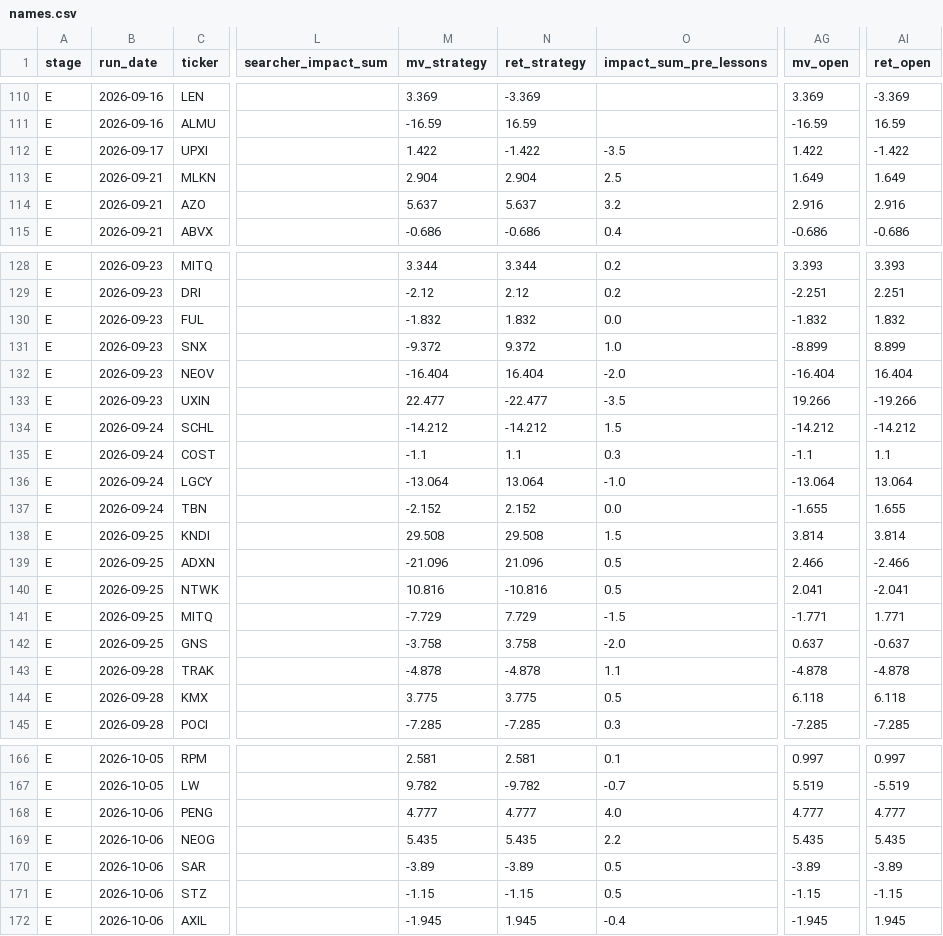
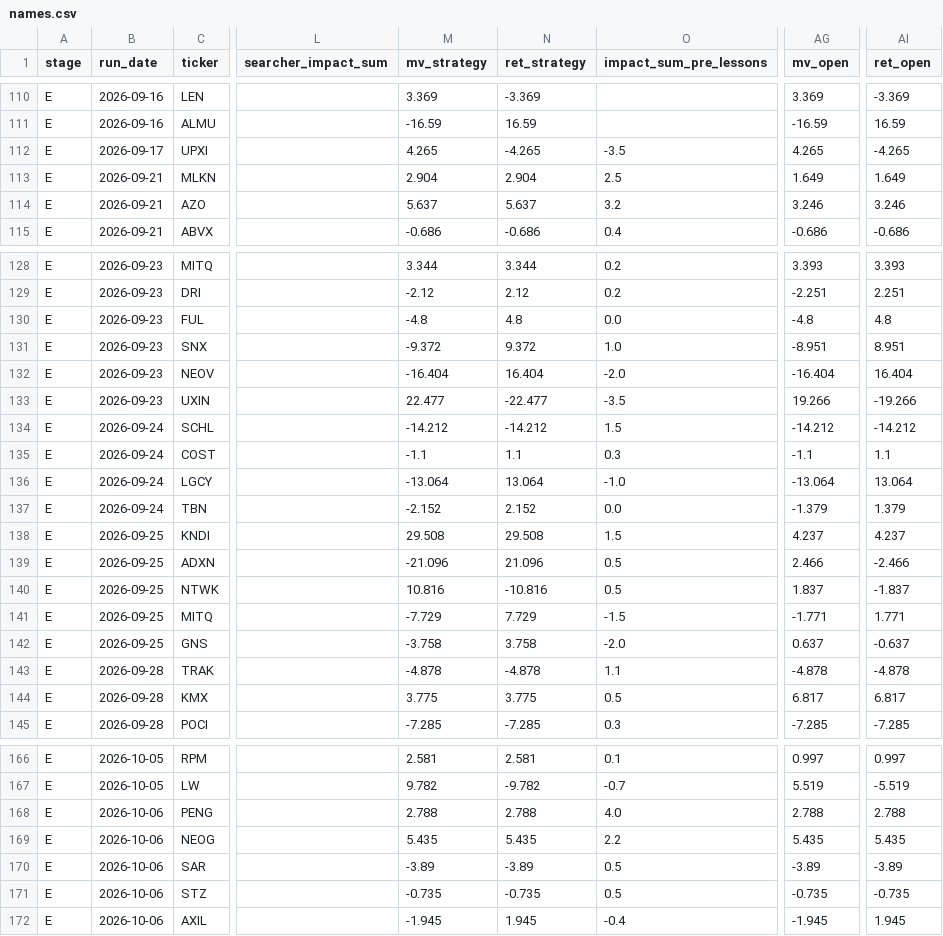
Before and after one commit to robertsben333-cmyk/claude_research, a CSV file: dashboard/data/names.csv, drawn as a sheet; only a part is shown, gaps mark what is left out; the diff covers the shown part only; the diff names each change by its address in the sheet, - before the commit and + after, or states it on an @@ line.

```diff
--- a/dashboard/data/names.csv
+++ b/dashboard/data/names.csv
-M112 (mv_strategy): 1.422
+M112 (mv_strategy): 4.265
-N112 (ret_strategy): -1.422
+N112 (ret_strategy): -4.265
-AG112 (mv_open): 1.422
+AG112 (mv_open): 4.265
-AI112 (ret_open): -1.422
+AI112 (ret_open): -4.265
-AG114 (mv_open): 2.916
+AG114 (mv_open): 3.246
-AI114 (ret_open): 2.916
+AI114 (ret_open): 3.246
-M130 (mv_strategy): -1.832
+M130 (mv_strategy): -4.8
-N130 (ret_strategy): 1.832
+N130 (ret_strategy): 4.8
-AG130 (mv_open): -1.832
+AG130 (mv_open): -4.8
-AI130 (ret_open): 1.832
+AI130 (ret_open): 4.8
-AG131 (mv_open): -8.899
+AG131 (mv_open): -8.951
-AI131 (ret_open): 8.899
+AI131 (ret_open): 8.951
-AG137 (mv_open): -1.655
+AG137 (mv_open): -1.379
-AI137 (ret_open): 1.655
+AI137 (ret_open): 1.379
-AG138 (mv_open): 3.814
+AG138 (mv_open): 4.237
-AI138 (ret_open): 3.814
+AI138 (ret_open): 4.237
-AG140 (mv_open): 2.041
+AG140 (mv_open): 1.837
-AI140 (ret_open): -2.041
+AI140 (ret_open): -1.837
-AG144 (mv_open): 6.118
+AG144 (mv_open): 6.817
-AI144 (ret_open): 6.118
+AI144 (ret_open): 6.817
-M168 (mv_strategy): 4.777
+M168 (mv_strategy): 2.788
-N168 (ret_strategy): 4.777
+N168 (ret_strategy): 2.788
-AG168 (mv_open): 4.777
+AG168 (mv_open): 2.788
-AI168 (ret_open): 4.777
+AI168 (ret_open): 2.788
-M171 (mv_strategy): -1.15
+M171 (mv_strategy): -0.735
-N171 (ret_strategy): -1.15
+N171 (ret_strategy): -0.735
-AG171 (mv_open): -1.15
+AG171 (mv_open): -0.735
-AI171 (ret_open): -1.15
+AI171 (ret_open): -0.735
```
Also changed, not shown: 8 edited cells elsewhere in this file, dashboard/data/names_panel.csv, 7 other files.
